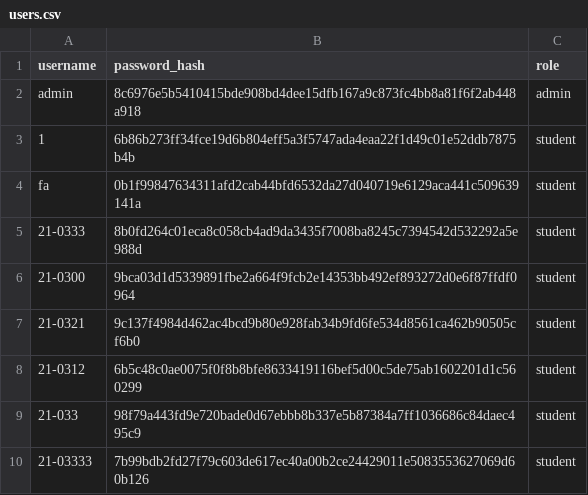
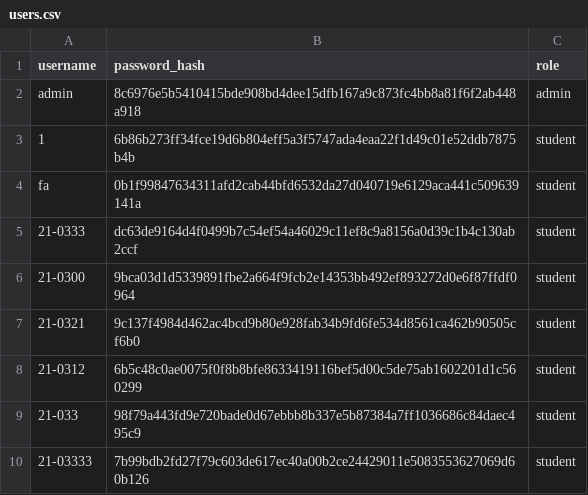
Before and after one commit to BernabeMari/rankwise_elec5, a CSV file: instance/users.csv, drawn as a sheet.

```diff
--- a/instance/users.csv
+++ b/instance/users.csv
@@ -4,3 +4,3 @@ admin,8c6976e5b5410415bde908bd4dee15dfb167a9c873fc4bb8a81f6f2ab448a918,admin
 fa,0b1f99847634311afd2cab44bfd6532da27d040719e6129aca441c509639141a,student
-21-0333,8b0fd264c01eca8c058cb4ad9da3435f7008ba8245c7394542d532292a5e988d,student
+21-0333,dc63de9164d4f0499b7c54ef54a46029c11ef8c9a8156a0d39c1b4c130ab2ccf,student
 21-0300,9bca03d1d5339891fbe2a664f9fcb2e14353bb492ef893272d0e6f87ffdf0964,student
```
Also changed, not shown: 6 other files.
